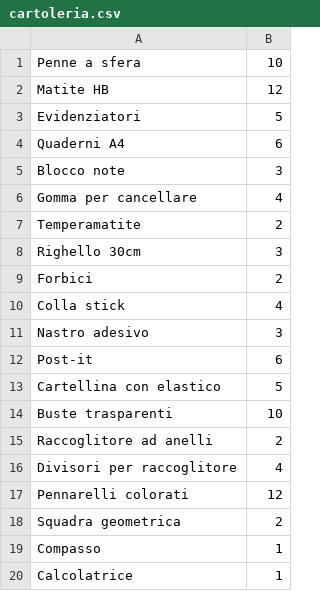
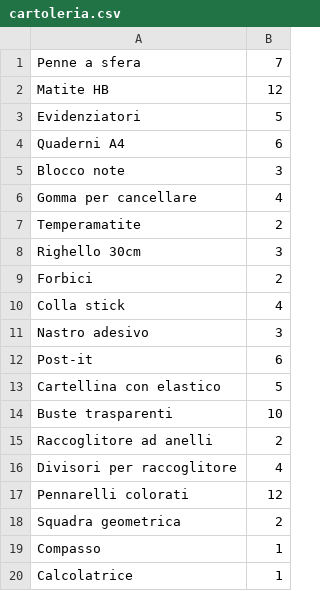
Before and after one commit to scootymadethis/gestione-magazzino, a CSV file: dati/cartoleria.csv, drawn as a sheet.

```diff
--- a/dati/cartoleria.csv
+++ b/dati/cartoleria.csv
@@ -1,2 +1,2 @@
-Penne a sfera;10
+Penne a sfera;7
 Matite HB;12
```
Also changed, not shown: dati/casa.csv, 3 other files.
